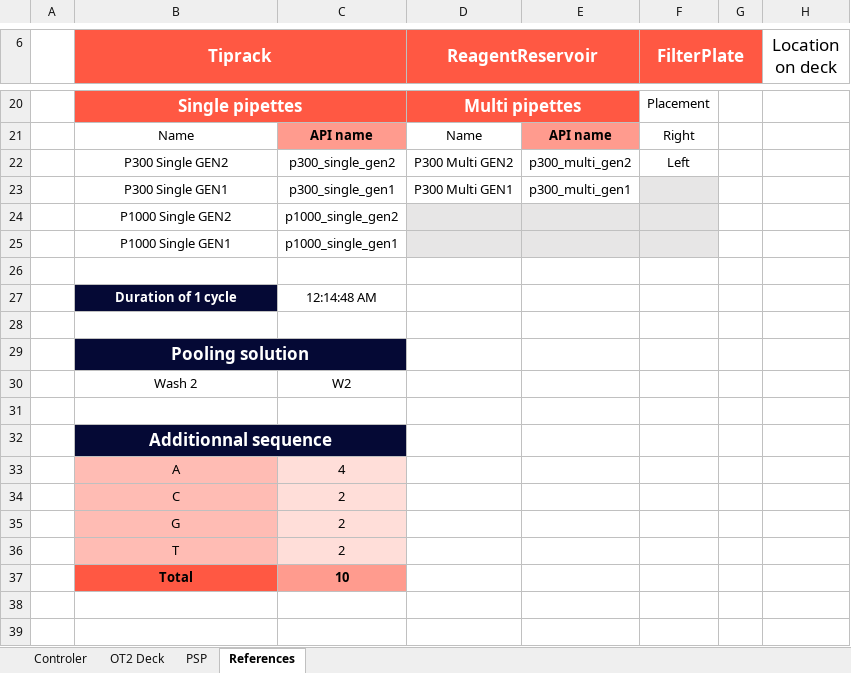
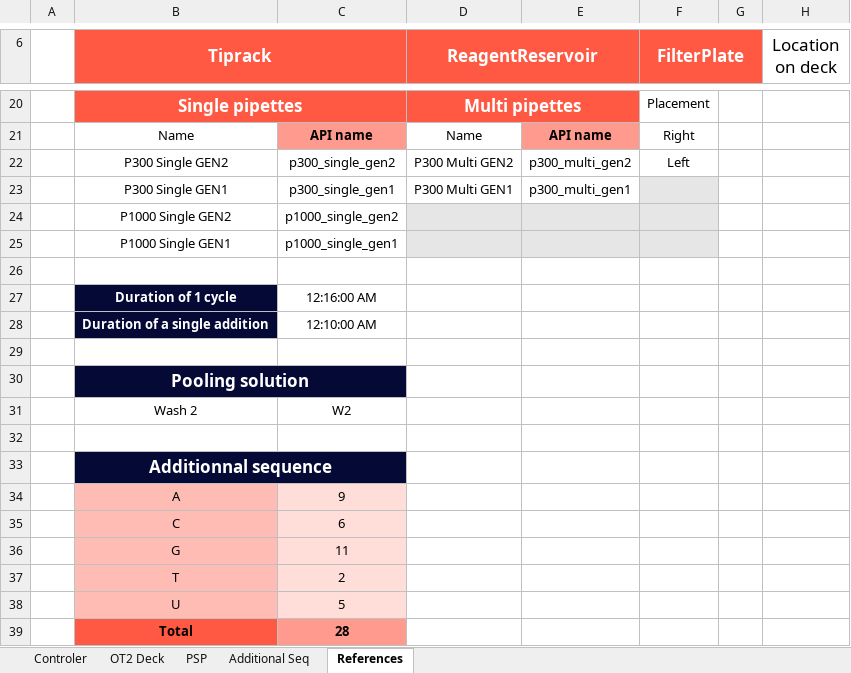
Before and after one commit to LucieDNA/Split_and_Pool_Protocol_Generator, an Excel workbook: Split_And_Pool_Controler.xlsm, sheet References, drawn as a sheet; only a part is shown, gaps mark what is left out; values as stored, in another font and other column widths than the file's, no borders; table styles not drawn; removed rows and columns are numbered as before the commit, all else as after; the diff names each change by its address in the sheet, - before the commit and + after, or states it on an @@ line.

```diff
--- a/Split_And_Pool_Controler.xlsm (sheet References)
+++ b/Split_And_Pool_Controler.xlsm (sheet References)
+sheet tab: Additional Seq
-C27: 12:14:48 AM
+C27: 12:16:00 AM
+row 28:  | Duration of a single addition | 12:10:00 AM
-C34: 4
+C34: 9
-C35: 2
+C35: 6
-C36: 2
+C36: 11
-row 37:  | Total | 10
+row 38:  | U | 5
+row 39:  | Total | 28
```
Also changed, not shown: sheet OT2 Deck, sheet PSP, sheet Controler, formulas that keep their value, charts or pictures.
